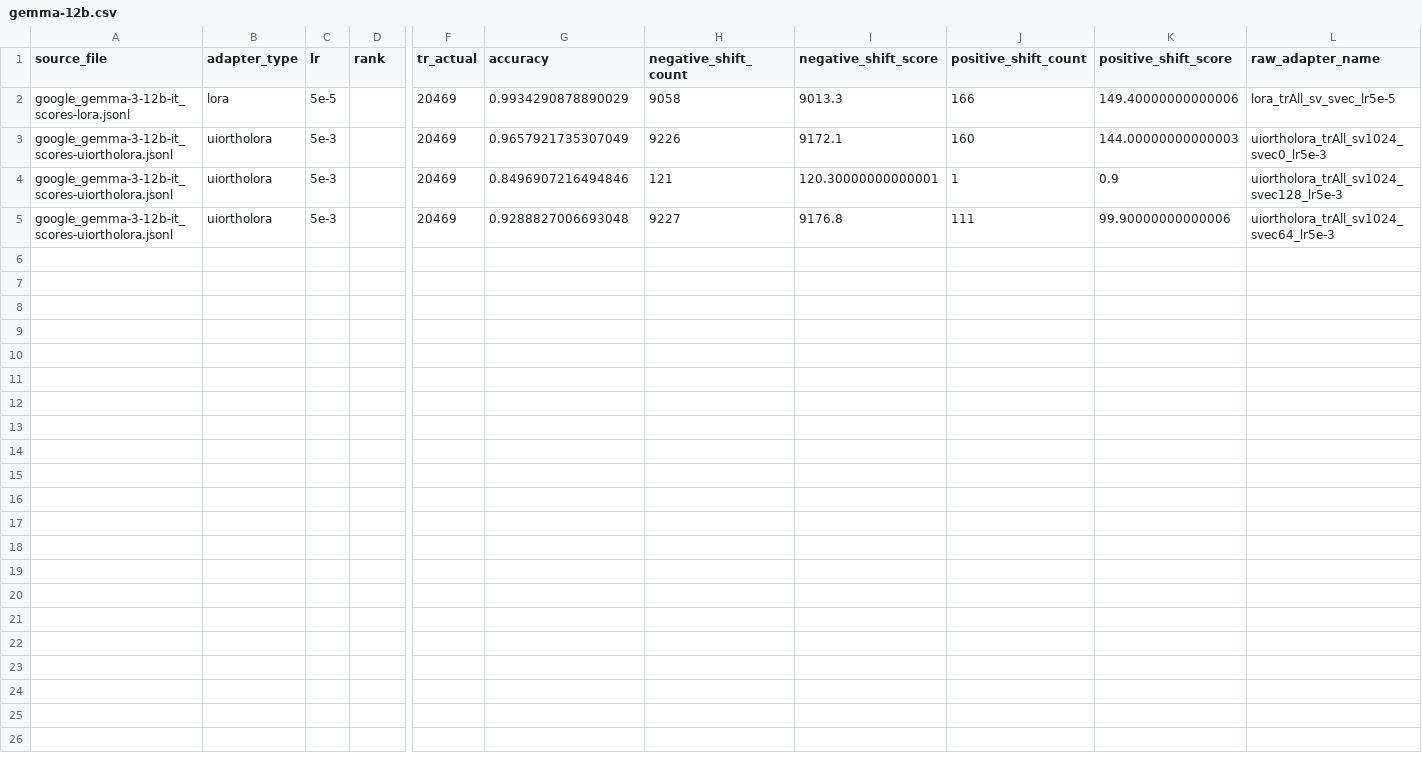
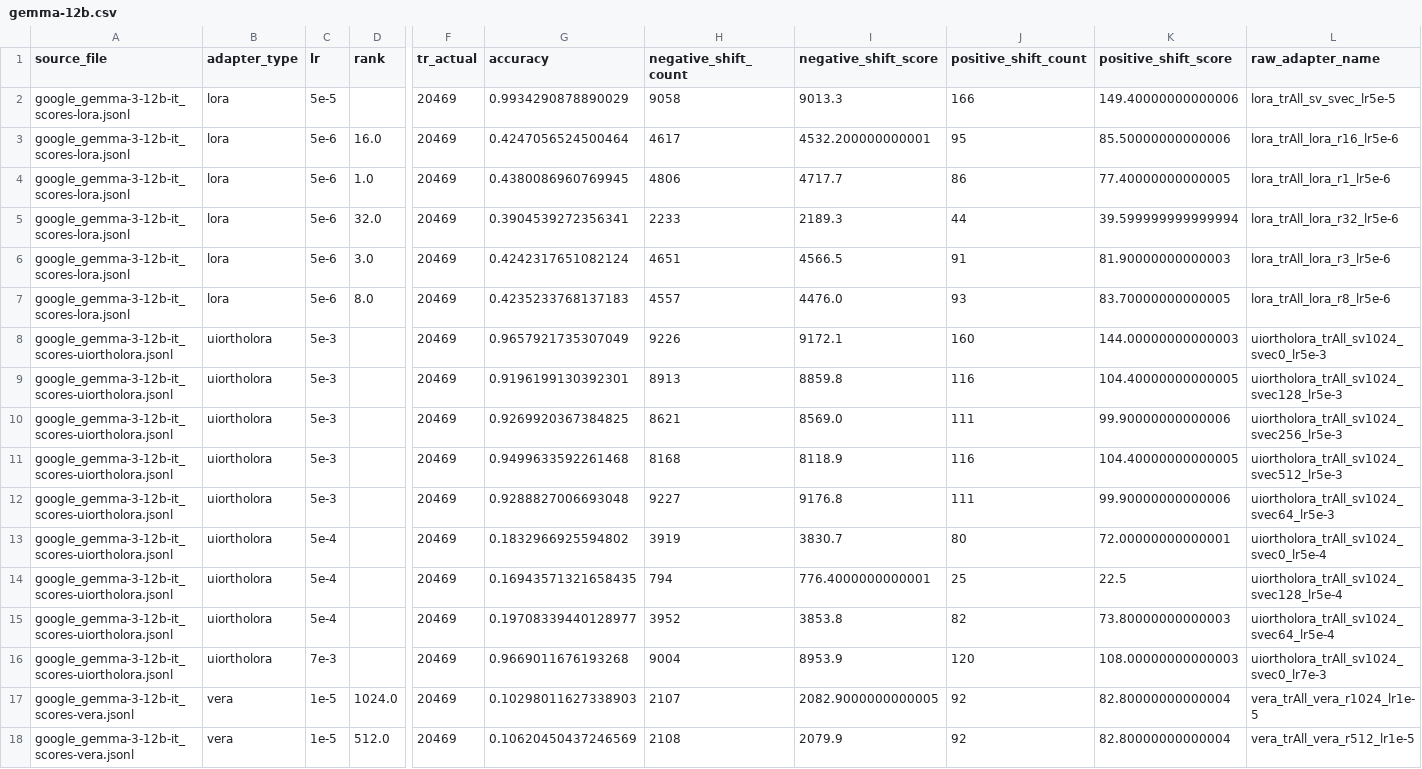
Before and after one commit to Guy-Bilitski/UIOrthoLoRA, a CSV file: notebooks/tuner_knowledge/src/analysis/adapters_results/triviaqa/threshold_0.8/gemma-12b.csv, drawn as a sheet; only a part is shown, gaps mark what is left out; addresses are those after the commit; rows hold the shown columns only; the diff names each change by its address in the sheet, - before the commit and + after, or states it on an @@ line.

```diff
--- a/notebooks/tuner_knowledge/src/analysis/adapters_results/triviaqa/threshold_0.8/gemma-12b.csv
+++ b/notebooks/tuner_knowledge/src/analysis/adapters_results/triviaqa/threshold_0.8/gemma-12b.csv
+row 3: google_gemma-3-12b-it_scores-lora.jsonl | lora | 5e-6 | 16.0 | 20469 | 0.4247056524500464 | 4617 | 4532.200000000001 | 95 | 85.50000000000006 | lora_trAll_lora_r16_lr5e-6
+row 4: google_gemma-3-12b-it_scores-lora.jsonl | lora | 5e-6 | 1.0 | 20469 | 0.4380086960769945 | 4806 | 4717.7 | 86 | 77.40000000000005 | lora_trAll_lora_r1_lr5e-6
+row 5: google_gemma-3-12b-it_scores-lora.jsonl | lora | 5e-6 | 32.0 | 20469 | 0.3904539272356341 | 2233 | 2189.3 | 44 | 39.599999999999994 | lora_trAll_lora_r32_lr5e-6
+row 6: google_gemma-3-12b-it_scores-lora.jsonl | lora | 5e-6 | 3.0 | 20469 | 0.4242317651082124 | 4651 | 4566.5 | 91 | 81.90000000000003 | lora_trAll_lora_r3_lr5e-6
+row 7: google_gemma-3-12b-it_scores-lora.jsonl | lora | 5e-6 | 8.0 | 20469 | 0.4235233768137183 | 4557 | 4476.0 | 93 | 83.70000000000005 | lora_trAll_lora_r8_lr5e-6
-G9 (accuracy): 0.8496907216494846
+G9 (accuracy): 0.9196199130392301
-H9 (negative_shift_count): 121
+H9 (negative_shift_count): 8913
-I9 (negative_shift_score): 120.30000000000001
+I9 (negative_shift_score): 8859.8
-J9 (positive_shift_count): 1
+J9 (positive_shift_count): 116
-K9 (positive_shift_score): 0.9
+K9 (positive_shift_score): 104.40000000000005
+row 10: google_gemma-3-12b-it_scores-uiortholora.jsonl | uiortholora | 5e-3 |  | 20469 | 0.9269920367384825 | 8621 | 8569.0 | 111 | 99.90000000000006 | uiortholora_trAll_sv1024_svec256_lr5e-3
+row 11: google_gemma-3-12b-it_scores-uiortholora.jsonl | uiortholora | 5e-3 |  | 20469 | 0.9499633592261468 | 8168 | 8118.9 | 116 | 104.40000000000005 | uiortholora_trAll_sv1024_svec512_lr5e-3
+row 13: google_gemma-3-12b-it_scores-uiortholora.jsonl | uiortholora | 5e-4 |  | 20469 | 0.1832966925594802 | 3919 | 3830.7 | 80 | 72.00000000000001 | uiortholora_trAll_sv1024_svec0_lr5e-4
+row 14: google_gemma-3-12b-it_scores-uiortholora.jsonl | uiortholora | 5e-4 |  | 20469 | 0.16943571321658435 | 794 | 776.4000000000001 | 25 | 22.5 | uiortholora_trAll_sv1024_svec128_lr5e-4
+row 15: google_gemma-3-12b-it_scores-uiortholora.jsonl | uiortholora | 5e-4 |  | 20469 | 0.19708339440128977 | 3952 | 3853.8 | 82 | 73.80000000000003 | uiortholora_trAll_sv1024_svec64_lr5e-4
+row 16: google_gemma-3-12b-it_scores-uiortholora.jsonl | uiortholora | 7e-3 |  | 20469 | 0.9669011676193268 | 9004 | 8953.9 | 120 | 108.00000000000003 | uiortholora_trAll_sv1024_svec0_lr7e-3
+row 17: google_gemma-3-12b-it_scores-vera.jsonl | vera | 1e-5 | 1024.0 | 20469 | 0.10298011627338903 | 2107 | 2082.9000000000005 | 92 | 82.80000000000004 | vera_trAll_vera_r1024_lr1e-5
+row 18: google_gemma-3-12b-it_scores-vera.jsonl | vera | 1e-5 | 512.0 | 20469 | 0.10620450437246569 | 2108 | 2079.9 | 92 | 82.80000000000004 | vera_trAll_vera_r512_lr1e-5
```
Also changed, not shown: notebooks/tuner_knowledge/src/analysis/adapters_results/triviaqa/mmlu_summary.csv, notebooks/tuner_knowledge/src/analysis/adapters_results/triviaqa/threshold_0.6/gemma-12b.csv, 7 other files.
